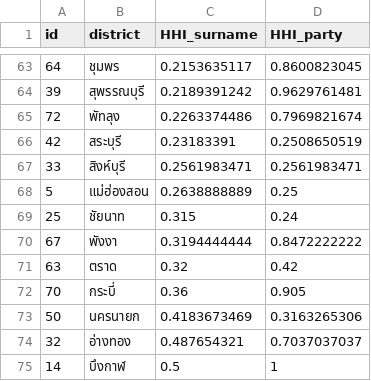
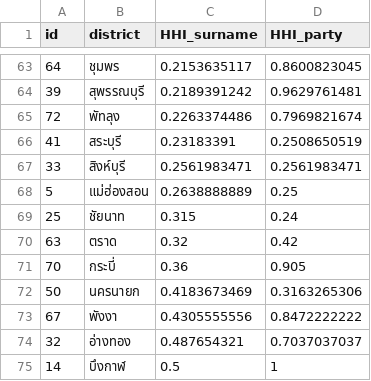
Before and after one commit to electinth/political-network, a CSV file: data/HHI_Overall.csv, drawn as a sheet; only a part is shown, gaps mark what is left out.

```diff
--- a/data/HHI_Overall.csv
+++ b/data/HHI_Overall.csv
@@ -65,3 +65,3 @@ id,district,HHI_surname,HHI_party
 72,พัทลุง,0.2263374486,0.7969821674
-42,สระบุรี,0.23183391,0.2508650519
+41,สระบุรี,0.23183391,0.2508650519
 33,สิงห์บุรี,0.2561983471,0.2561983471
@@ -69,3 +69,2 @@ id,district,HHI_surname,HHI_party
 25,ชัยนาท,0.315,0.24
-67,พังงา,0.3194444444,0.8472222222
 63,ตราด,0.32,0.42
@@ -73,2 +72,3 @@ id,district,HHI_surname,HHI_party
 50,นครนายก,0.4183673469,0.3163265306
+67,พังงา,0.4305555556,0.8472222222
 32,อ่างทอง,0.487654321,0.7037037037
```
Also changed, not shown: data/HHI_Surname.csv, data/categories.csv, 1 other file.
